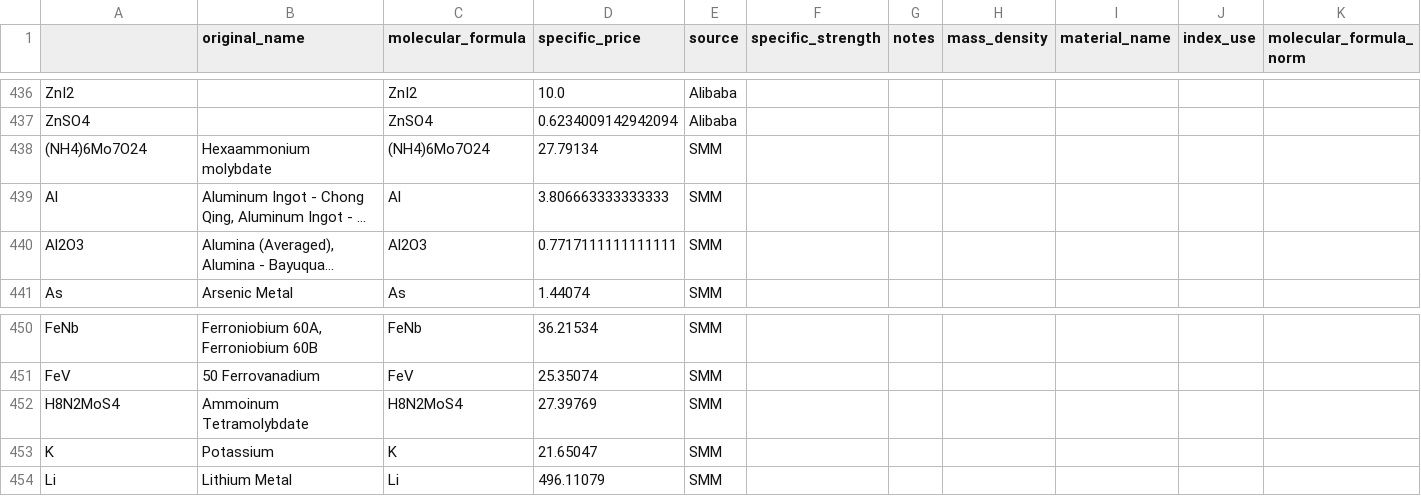
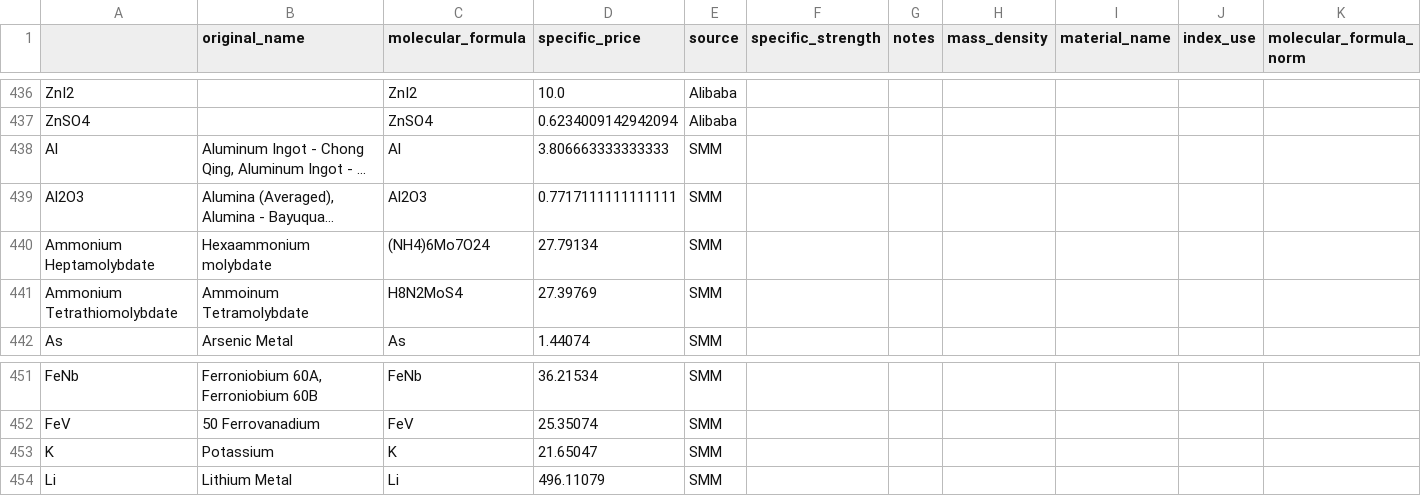
Before and after one commit to energy-storage-analysis/LDES-Survey, a CSV file: cap_cost/data_consolidated/mat_data_all.csv, drawn as a sheet; only a part is shown, gaps mark what is left out; long unchanged cells end in …; removed rows and columns are numbered as before the commit, all else as after; the diff names each change by its address in the sheet, - before the commit and + after, or states it on an @@ line.

Commit message:
consolidate indexed of couple chemicals

```diff
--- a/cap_cost/data_consolidated/mat_data_all.csv
+++ b/cap_cost/data_consolidated/mat_data_all.csv
-row 438: (NH4)6Mo7O24 | Hexaammonium molybdate | (NH4)6Mo7O24 | 27.79134 | SMM
+row 440: Ammonium Heptamolybdate | Hexaammonium molybdate | (NH4)6Mo7O24 | 27.79134 | SMM
+row 441: Ammonium Tetrathiomolybdate | Ammoinum Tetramolybdate | H8N2MoS4 | 27.39769 | SMM
-row 452: H8N2MoS4 | Ammoinum Tetramolybdate | H8N2MoS4 | 27.39769 | SMM
```
Also changed, not shown: cap_cost/data_consolidated/mat_data.csv.
